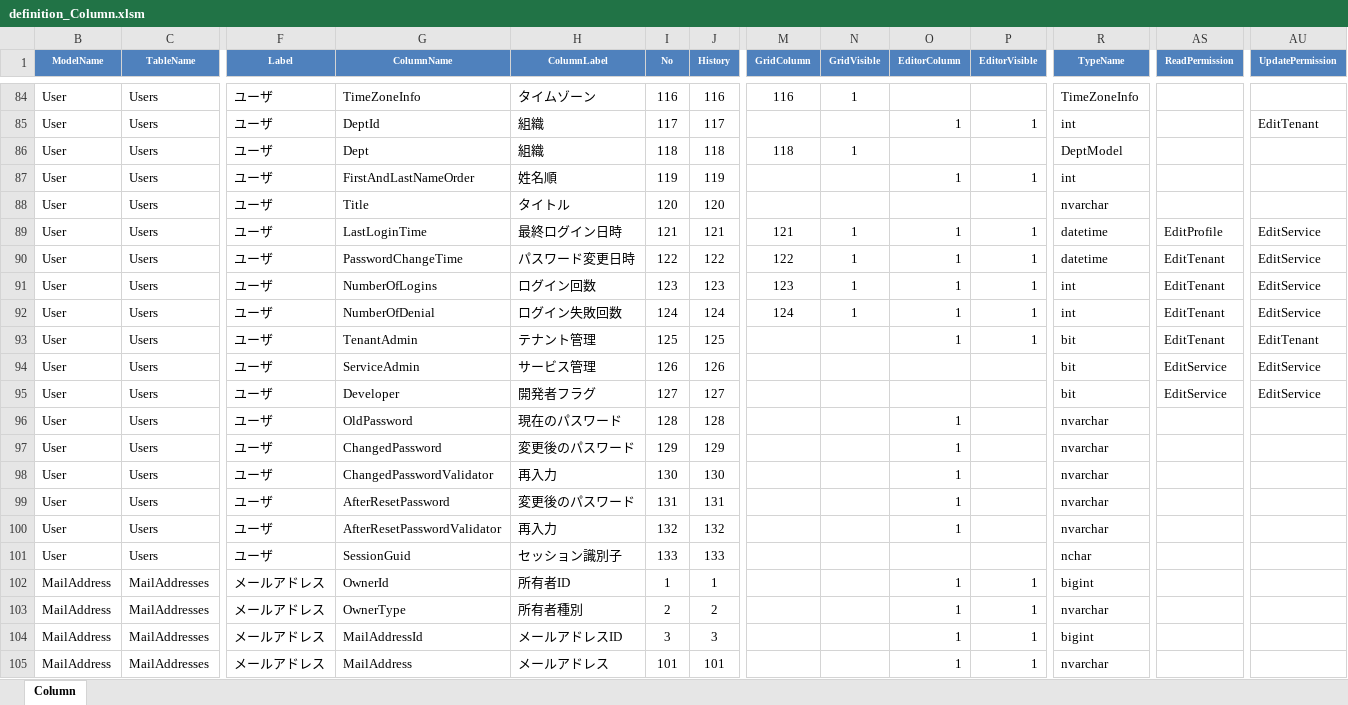
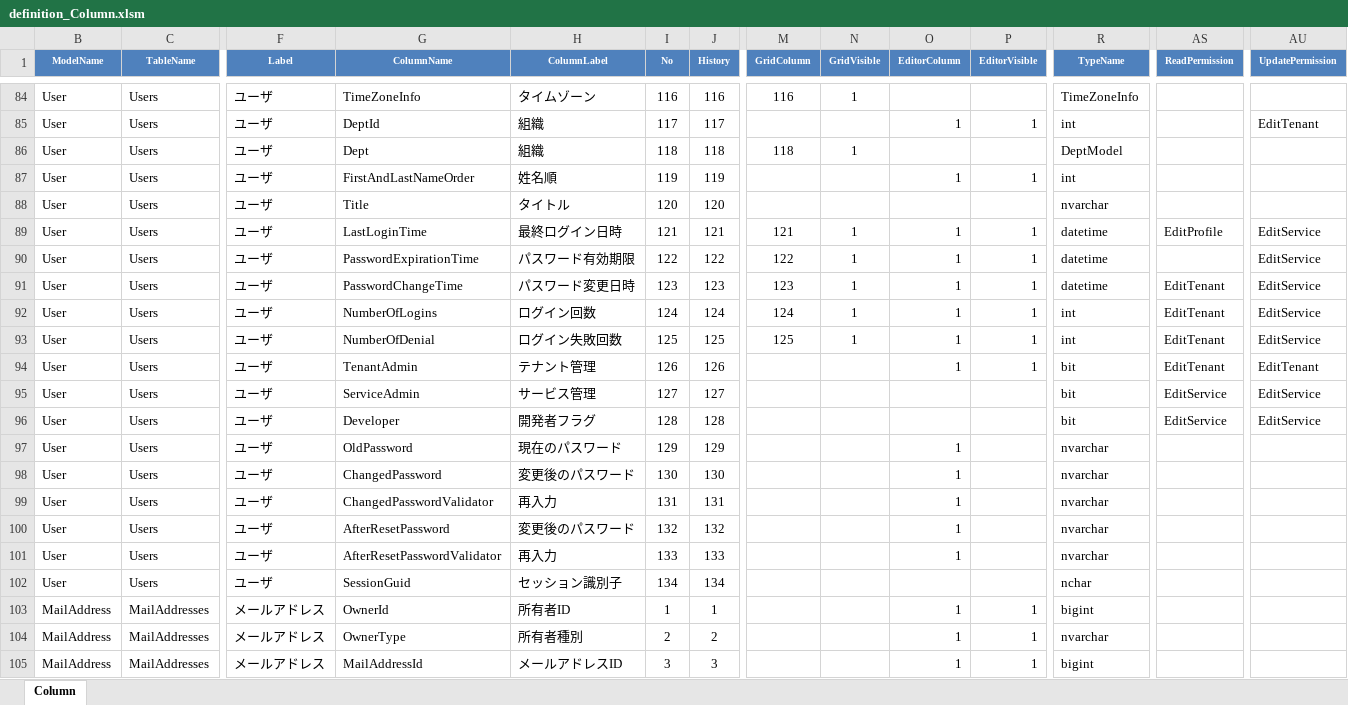
Before and after one commit to Implem/Implem.Pleasanter, an Excel workbook: Implem.Pleasanter/App_Data/Definitions/definition_Column.xlsm, sheet Column, drawn as a sheet; only a part is shown, gaps mark what is left out; the shorter side is filled out with more unchanged rows; values as stored, in another font and other column widths than the file's, no borders; table styles not drawn; addresses are those after the commit; rows hold the shown columns only; the diff names each change by its address in the sheet, - before the commit and + after, or states it on an @@ line.

```diff
--- a/Implem.Pleasanter/App_Data/Definitions/definition_Column.xlsm (sheet Column)
+++ b/Implem.Pleasanter/App_Data/Definitions/definition_Column.xlsm (sheet Column)
-G90 (ColumnName): PasswordChangeTime
+G90 (ColumnName): PasswordExpirationTime
-H90 (ColumnLabel): パスワード変更日時
+H90 (ColumnLabel): パスワード有効期限
-AS90 (ReadPermission): EditTenant
+AS90 (ReadPermission): (empty)
+row 91: User | Users | ユーザ | PasswordChangeTime | パスワード変更日時 | 123 | 123 | 123 | 1 | 1 | 1 | datetime | EditTenant | EditService
-I92 (No): 123
+I92 (No): 124
-J92 (History): 123
+J92 (History): 124
-M92 (GridColumn): 123
+M92 (GridColumn): 124
-I93 (No): 124
+I93 (No): 125
-J93 (History): 124
+J93 (History): 125
-M93 (GridColumn): 124
+M93 (GridColumn): 125
-I94 (No): 125
+I94 (No): 126
-J94 (History): 125
+J94 (History): 126
-I95 (No): 126
+I95 (No): 127
-J95 (History): 126
+J95 (History): 127
-I96 (No): 127
+I96 (No): 128
-J96 (History): 127
+J96 (History): 128
-I97 (No): 128
+I97 (No): 129
-J97 (History): 128
+J97 (History): 129
-I98 (No): 129
+I98 (No): 130
-J98 (History): 129
+J98 (History): 130
-I99 (No): 130
+I99 (No): 131
-J99 (History): 130
+J99 (History): 131
-I100 (No): 131
+I100 (No): 132
-J100 (History): 131
+J100 (History): 132
-I101 (No): 132
+I101 (No): 133
-J101 (History): 132
+J101 (History): 133
-I102 (No): 133
+I102 (No): 134
-J102 (History): 133
+J102 (History): 134
```
Also changed, not shown: hidden cells, Implem.Pleasanter/App_Data/Definitions/definition_Code.xlsm, Implem.Pleasanter/App_Data/Definitions/definition_JavaScript.xlsm, 15 other files.
